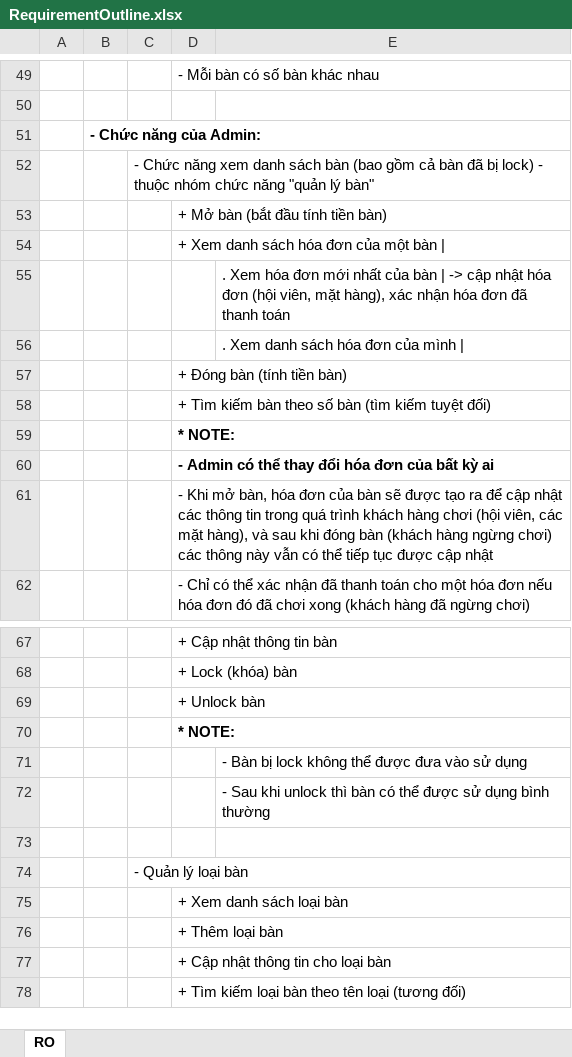
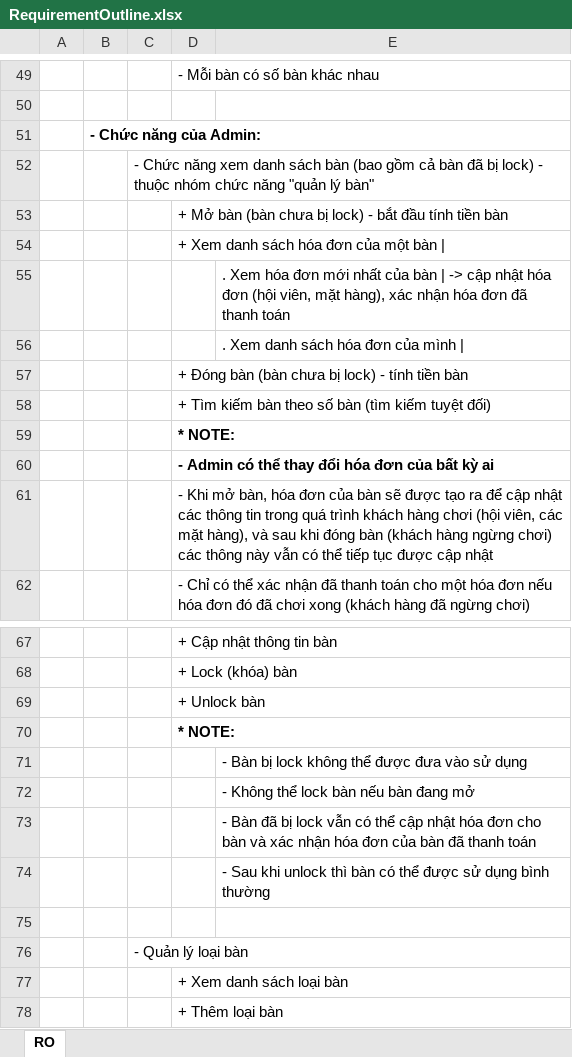
Before and after one commit to bty102/NeoBilliardsClubManager, an Excel workbook: docs/RequirementOutline.xlsx, sheet RO, drawn as a sheet; only a part is shown, gaps mark what is left out; the shorter side is filled out with more unchanged rows; values as stored, in another font and other column widths than the file's, no borders; the diff names each change by its address in the sheet, - before the commit and + after, or states it on an @@ line.

Commit message:
update: requirement outline

```diff
--- a/docs/RequirementOutline.xlsx (sheet RO)
+++ b/docs/RequirementOutline.xlsx (sheet RO)
-D53: + Mở bàn (bắt đầu tính tiền bàn)
+D53: + Mở bàn (bàn chưa bị lock) - bắt đầu tính tiền bàn
-D57: + Đóng bàn (tính tiền bàn)
+D57: + Đóng bàn (bàn chưa bị lock) - tính tiền bàn
+row 72:  |  |  |  | - Không thể lock bàn nếu bàn đang mở
+row 73:  |  |  |  | - Bàn đã bị lock vẫn có thể cập nhật hóa đơn cho bàn và xác nhận hóa đơn của bàn đã thanh toán
```
